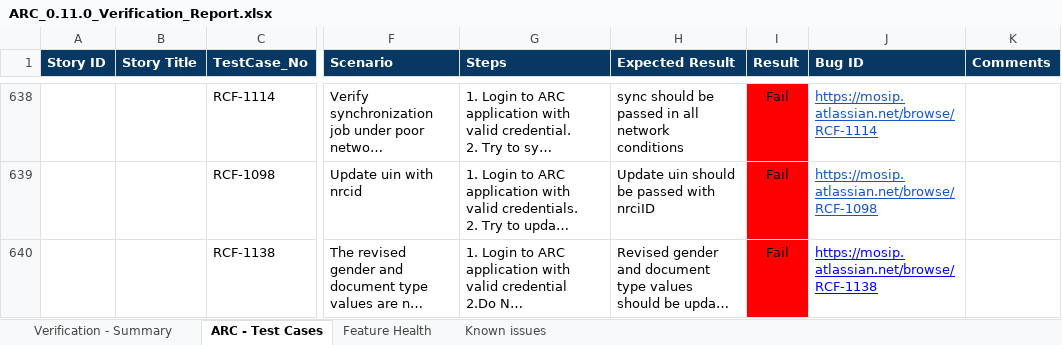
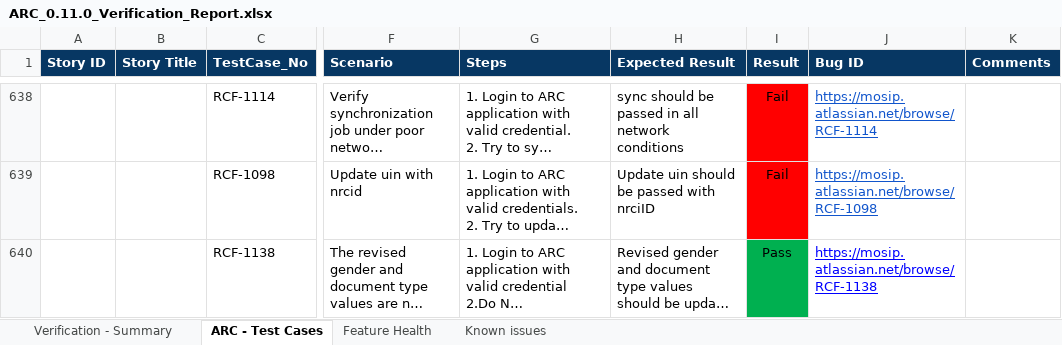
Before and after one commit to mosip/test-management, an Excel workbook: ARC/ARC 0.11.0/ARC_0.11.0_Verification_Report.xlsx, sheet ARC - Test Cases, drawn as a sheet; only a part is shown, gaps mark what is left out; long unchanged cells end in …; values as stored, in another font and other column widths than the file's, no borders; charts and pictures not drawn; the diff names each change by its address in the sheet, - before the commit and + after, or states it on an @@ line.

```diff
--- a/ARC/ARC 0.11.0/ARC_0.11.0_Verification_Report.xlsx (sheet ARC - Test Cases)
+++ b/ARC/ARC 0.11.0/ARC_0.11.0_Verification_Report.xlsx (sheet ARC - Test Cases)
-I640 (Result): Fail
+I640 (Result): Pass
-I640 fill: #FF0000
+I640 fill: #00B050
```
Also changed, not shown: sheet Verification - Summary, sheet Feature Health, sheet Known issues, 2 other files.
